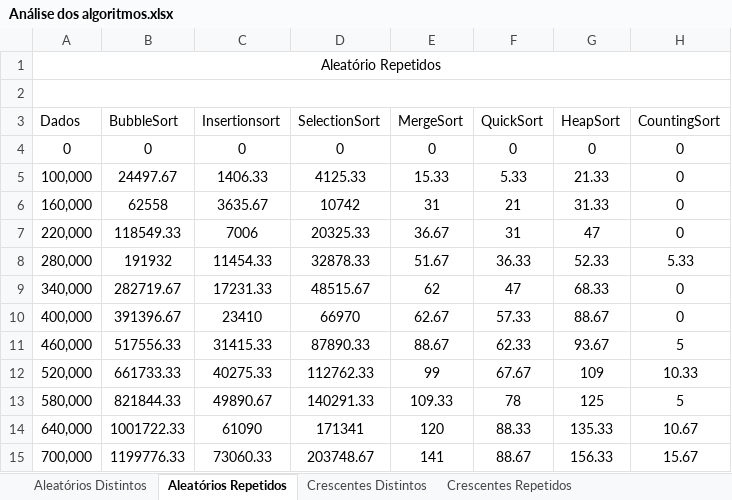
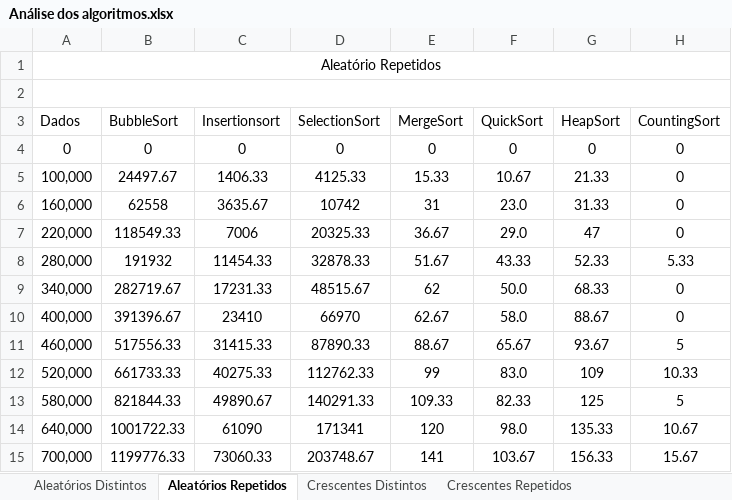
Before and after one commit to vkcosta/AlgoritmosDeOrdenacao, an Excel workbook: AlgoritmosDeOrdenacao/Análise dos algoritmos.xlsx, sheet Aleatórios Repetidos, drawn as a sheet; values as stored, in another font and other column widths than the file's, no borders; the diff names each change by its address in the sheet, - before the commit and + after, or states it on an @@ line.

```diff
--- a/AlgoritmosDeOrdenacao/Análise dos algoritmos.xlsx (sheet Aleatórios Repetidos)
+++ b/AlgoritmosDeOrdenacao/Análise dos algoritmos.xlsx (sheet Aleatórios Repetidos)
-F5 (QuickSort): 5.33
+F5 (QuickSort): 10.67
-F6 (QuickSort): 21
+F6 (QuickSort): 23.0
-F7 (QuickSort): 31
+F7 (QuickSort): 29.0
-F8 (QuickSort): 36.33
+F8 (QuickSort): 43.33
-F9 (QuickSort): 47
+F9 (QuickSort): 50.0
-F10 (QuickSort): 57.33
+F10 (QuickSort): 58.0
-F11 (QuickSort): 62.33
+F11 (QuickSort): 65.67
-F12 (QuickSort): 67.67
+F12 (QuickSort): 83.0
-F13 (QuickSort): 78
+F13 (QuickSort): 82.33
-F14 (QuickSort): 88.33
+F14 (QuickSort): 98.0
-F15 (QuickSort): 88.67
+F15 (QuickSort): 103.67
```
Also changed, not shown: sheet Crescentes Repetidos, sheet Decrescentes Distintos, sheet Crescentes Distintos, sheet Aleatórios Distintos, charts or pictures.
